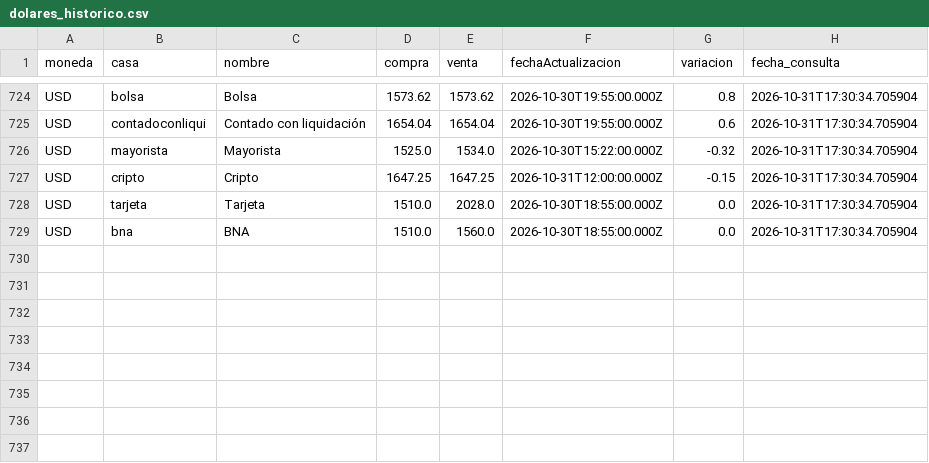
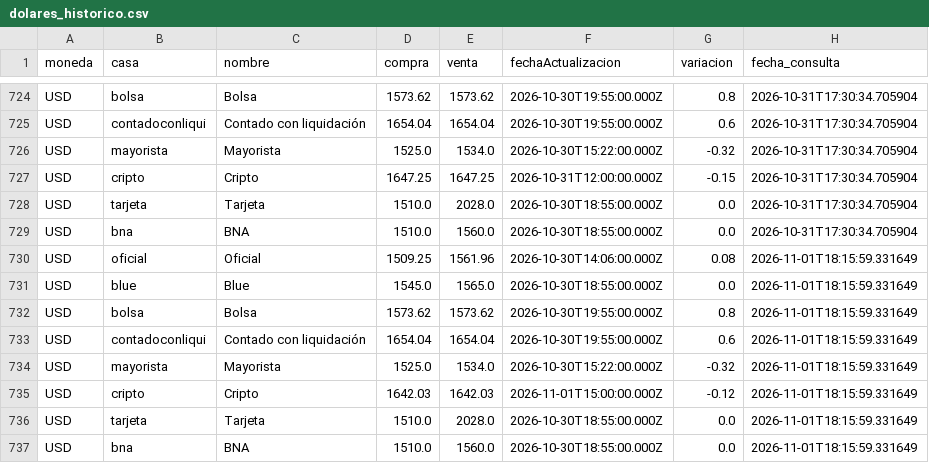
Before and after one commit to maximilianoquirogaaravena-stack/mi-dashboard-macro, a CSV file: data/dolares_historico.csv, drawn as a sheet; only a part is shown, gaps mark what is left out.

```diff
--- a/data/dolares_historico.csv
+++ b/data/dolares_historico.csv
@@ -729 +729,9 @@ USD,tarjeta,Tarjeta,1510.0,2028.0,2026-10-30T18:55:00.000Z,0.0,2026-10-31T17:30:
 USD,bna,BNA,1510.0,1560.0,2026-10-30T18:55:00.000Z,0.0,2026-10-31T17:30:34.705904
+USD,oficial,Oficial,1509.25,1561.96,2026-10-30T14:06:00.000Z,0.08,2026-11-01T18:15:59.331649
+USD,blue,Blue,1545.0,1565.0,2026-10-30T18:55:00.000Z,0.0,2026-11-01T18:15:59.331649
+USD,bolsa,Bolsa,1573.62,1573.62,2026-10-30T19:55:00.000Z,0.8,2026-11-01T18:15:59.331649
+USD,contadoconliqui,Contado con liquidación,1654.04,1654.04,2026-10-30T19:55:00.000Z,0.6,2026-11-01T18:15:59.331649
+USD,mayorista,Mayorista,1525.0,1534.0,2026-10-30T15:22:00.000Z,-0.32,2026-11-01T18:15:59.331649
+USD,cripto,Cripto,1642.03,1642.03,2026-11-01T15:00:00.000Z,-0.12,2026-11-01T18:15:59.331649
+USD,tarjeta,Tarjeta,1510.0,2028.0,2026-10-30T18:55:00.000Z,0.0,2026-11-01T18:15:59.331649
+USD,bna,BNA,1510.0,1560.0,2026-10-30T18:55:00.000Z,0.0,2026-11-01T18:15:59.331649
```
